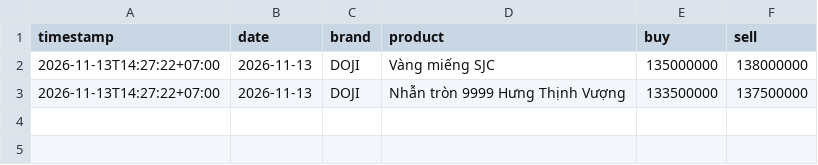
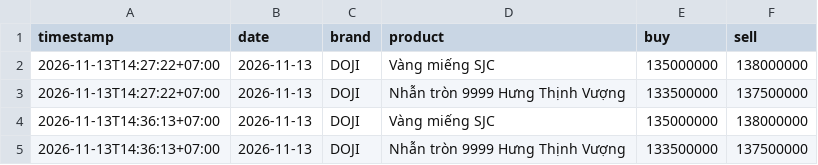
Before and after one commit to mhn16vibe/gia-vang-vibe, a CSV file: data/prices.csv, drawn as a sheet.

```diff
--- a/data/prices.csv
+++ b/data/prices.csv
@@ -3 +3,3 @@ timestamp,date,brand,product,buy,sell
 2026-11-13T14:27:22+07:00,2026-11-13,DOJI,Nhẫn tròn 9999 Hưng Thịnh Vượng,133500000,137500000
+2026-11-13T14:36:13+07:00,2026-11-13,DOJI,Vàng miếng SJC,135000000,138000000
+2026-11-13T14:36:13+07:00,2026-11-13,DOJI,Nhẫn tròn 9999 Hưng Thịnh Vượng,133500000,137500000
```
Also changed, not shown: 2 other files.
